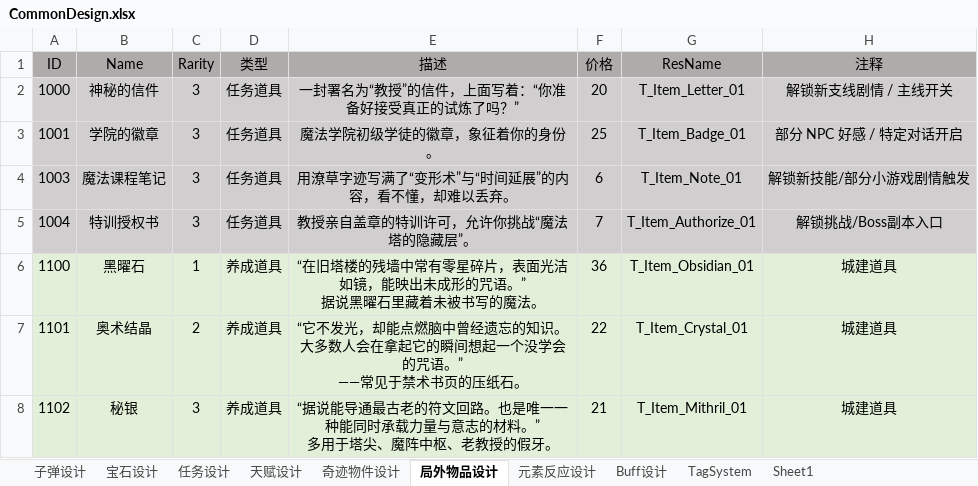
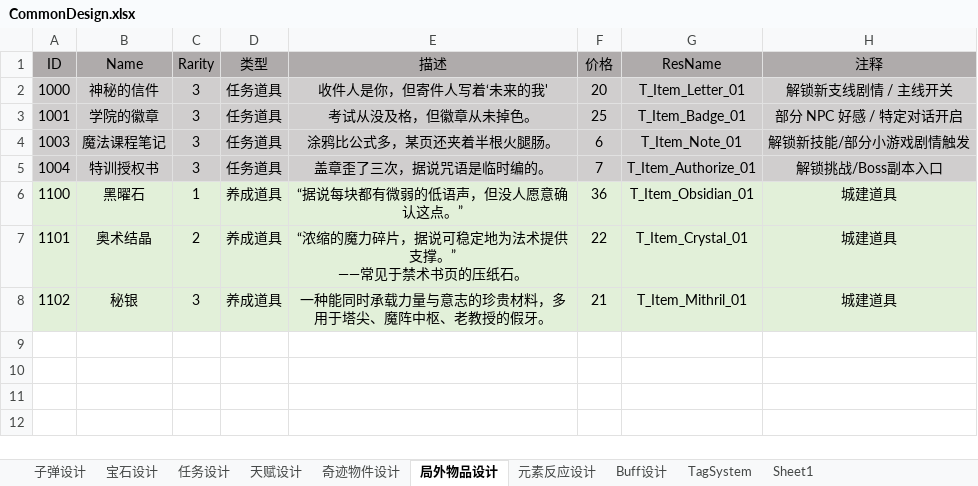
Before and after one commit to sqz778899/MLGame, an Excel workbook: Boom/Excel/CommonDesign.xlsx, sheet 局外物品设计, drawn as a sheet; values as stored, in another font and other column widths than the file's, no borders; ↵ is a line break in a cell; the diff names each change by its address in the sheet, - before the commit and + after, or states it on an @@ line.

```diff
--- a/Boom/Excel/CommonDesign.xlsx (sheet 局外物品设计)
+++ b/Boom/Excel/CommonDesign.xlsx (sheet 局外物品设计)
-E2 (描述): 一封署名为“教授”的信件，上面写着：“你准备好接受真正的试炼了吗？”
+E2 (描述): 收件人是你，但寄件人写着‘未来的我'
-E3 (描述): 魔法学院初级学徒的徽章，象征着你的身份。
+E3 (描述): 考试从没及格，但徽章从未掉色。
-E4 (描述): 用潦草字迹写满了“变形术”与“时间延展”的内容，看不懂，却难以丢弃。
+E4 (描述): 涂鸦比公式多，某页还夹着半根火腿肠。
-E5 (描述): 教授亲自盖章的特训许可，允许你挑战“魔法塔的隐藏层”。
+E5 (描述): 盖章歪了三次，据说咒语是临时编的。
-E6 (描述): “在旧塔楼的残墙中常有零星碎片，表面光洁如镜，能映出未成形的咒语。” ↵ 据说黑曜石里藏着未被书写的魔法。
+E6 (描述): “据说每块都有微弱的低语声，但没人愿意确认这点。”
-E7 (描述): “它不发光，却能点燃脑中曾经遗忘的知识。大多数人会在拿起它的瞬间想起一个没学会的咒语。” ↵ ——常…
+E7 (描述): “浓缩的魔力碎片，据说可稳定地为法术提供支撑。” ↵ ——常…
-E8 (描述): “据说能导通最古老的符文回路。也是唯一一种能同时承载力量与意志的材料。” ↵ 多用于塔…
+E8 (描述): 一种能同时承载力量与意志的珍贵材料，多用于塔…
```
Also changed, not shown: Boom/Excel/Localization.xlsx, 53 other files.
